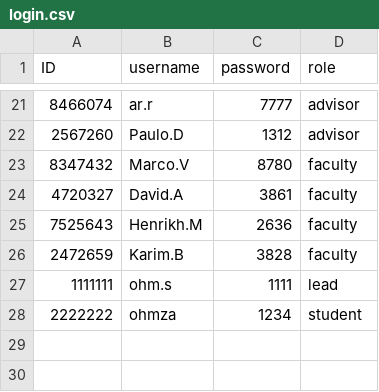
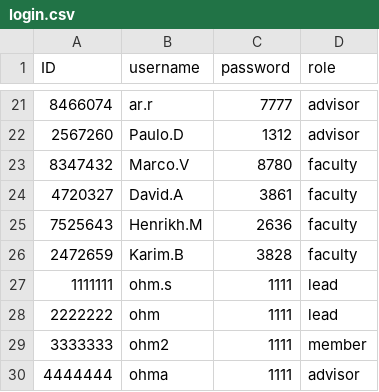
Before and after one commit to opxz7148/final_project, a CSV file: login.csv, drawn as a sheet; only a part is shown, gaps mark what is left out.

```diff
--- a/login.csv
+++ b/login.csv
@@ -27,2 +27,4 @@ ID,username,password,role
 1111111,ohm.s,1111,lead
-2222222,ohmza,1234,student
+2222222,ohm,1111,lead
+3333333,ohm2,1111,member
+4444444,ohma,1111,advisor
```
Also changed, not shown: pending_approve.csv, pending_eval.csv, 4 other files.
